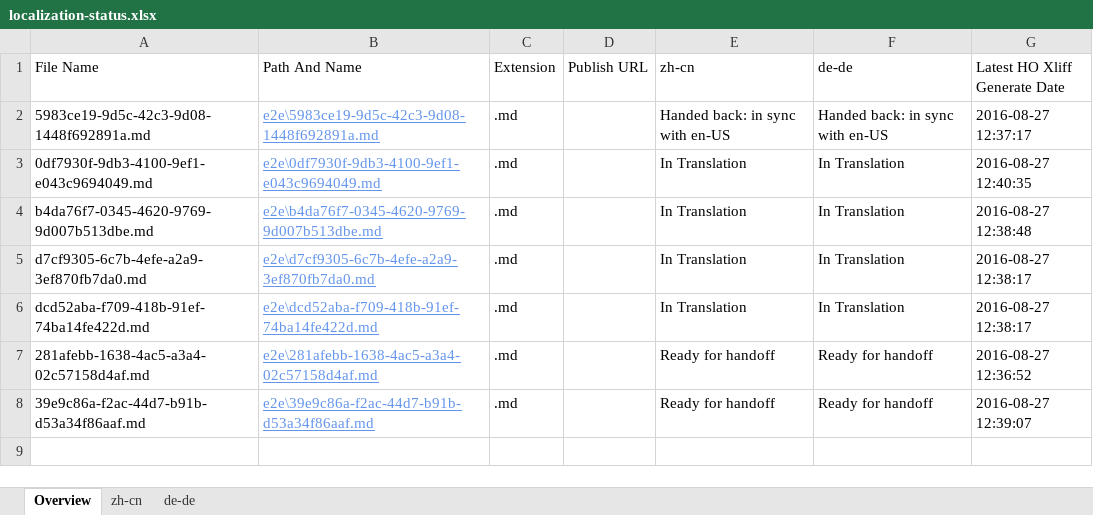
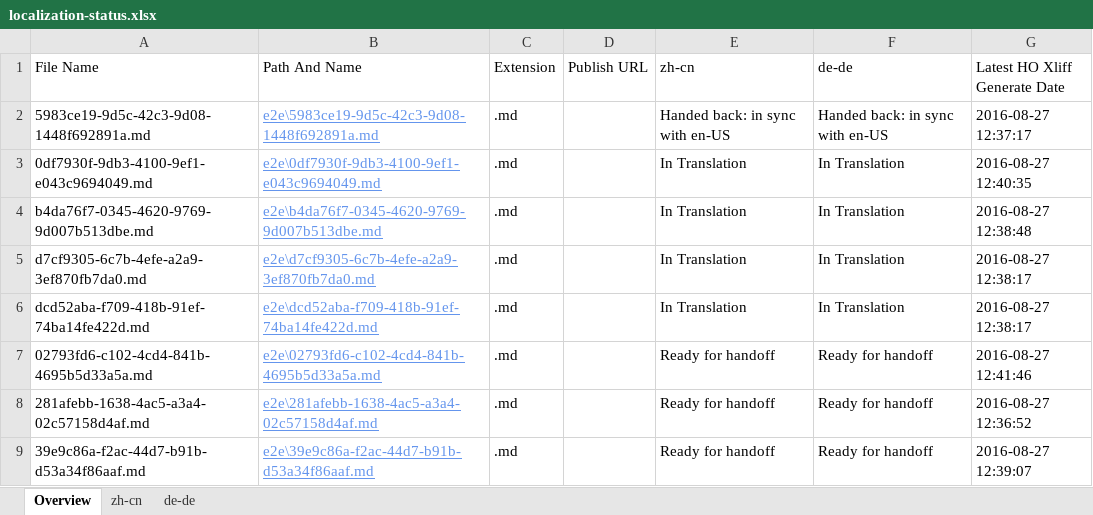
Before and after one commit to OpenLocalizationTestOrg/ol-test0-handback, an Excel workbook: ol-handback/OpenLocalizationTestOrg/ol-test0/ci/localization-status.xlsx, sheet Overview, drawn as a sheet; values as stored, in another font and other column widths than the file's, no borders; table styles not drawn; the diff names each change by its address in the sheet, - before the commit and + after, or states it on an @@ line.

Commit message:
Generate Report for Handoff

```diff
--- a/ol-handback/OpenLocalizationTestOrg/ol-test0/ci/localization-status.xlsx (sheet Overview)
+++ b/ol-handback/OpenLocalizationTestOrg/ol-test0/ci/localization-status.xlsx (sheet Overview)
+row 7: 02793fd6-c102-4cd4-841b-4695b5d33a5a.md | e2e\02793fd6-c102-4cd4-841b-4695b5d33a5a.md | .md |  | Ready for handoff | Ready for handoff | 2016-08-27 12:41:46
```
Also changed, not shown: sheet zh-cn, sheet de-de.
